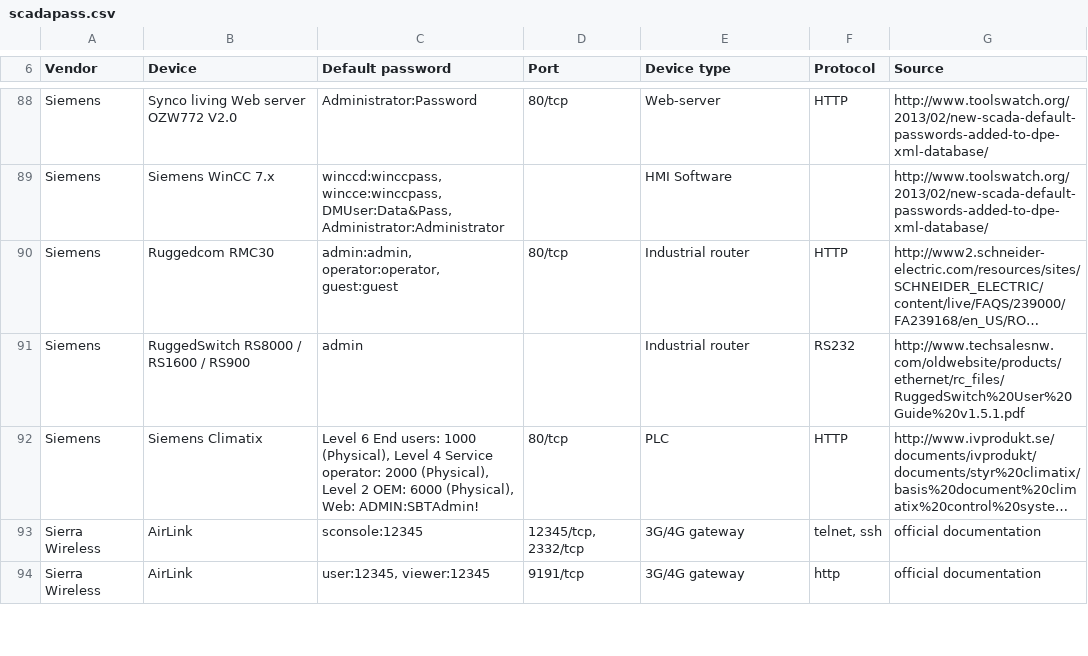
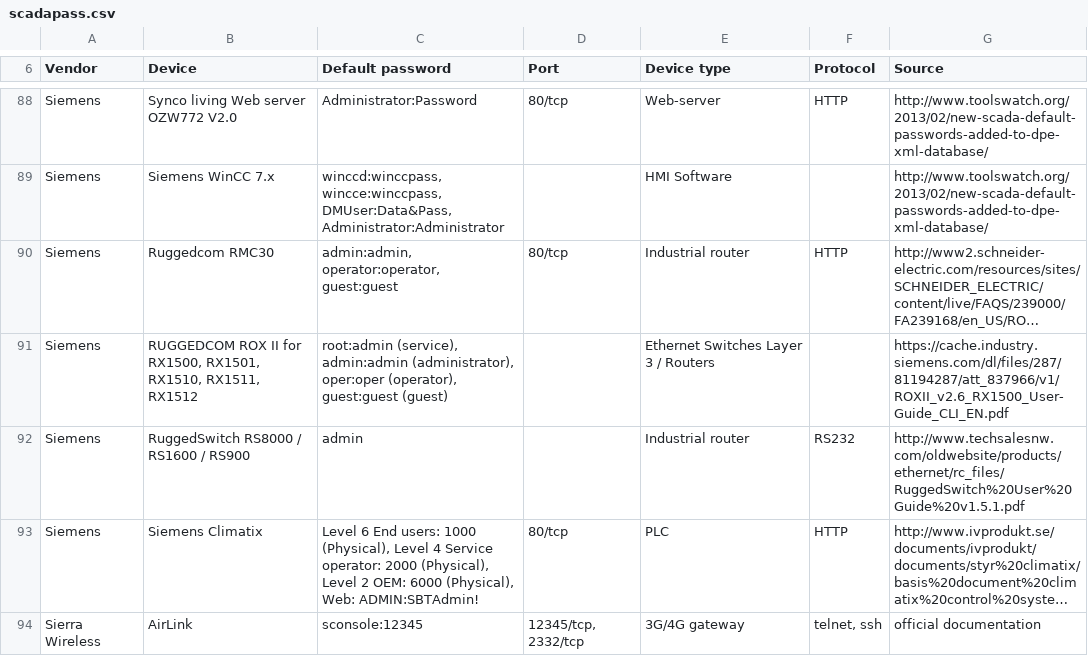
Before and after one commit to scadastrangelove/SCADAPASS, a CSV file: scadapass.csv, drawn as a sheet; only a part is shown, gaps mark what is left out; the shorter side is filled out with more unchanged rows; long unchanged cells end in …; the diff names each change by its address in the sheet, - before the commit and + after, or states it on an @@ line.

Commit message:
Update scadapass.csv

```diff
--- a/scadapass.csv
+++ b/scadapass.csv
+row 91: Siemens | RUGGEDCOM ROX II for RX1500, RX1501, RX1510, RX1511, RX1512 | root:admin (service), admin:admin (administrator), oper:oper (operator), guest:guest (guest) |  | Ethernet Switches Layer 3 / Routers |  | https://cache.industry.siemens.com/dl/files/287/81194287/att_837966/v1/ROXII_v2.6_RX1500_User-Guide_CLI_EN.pdf
```
